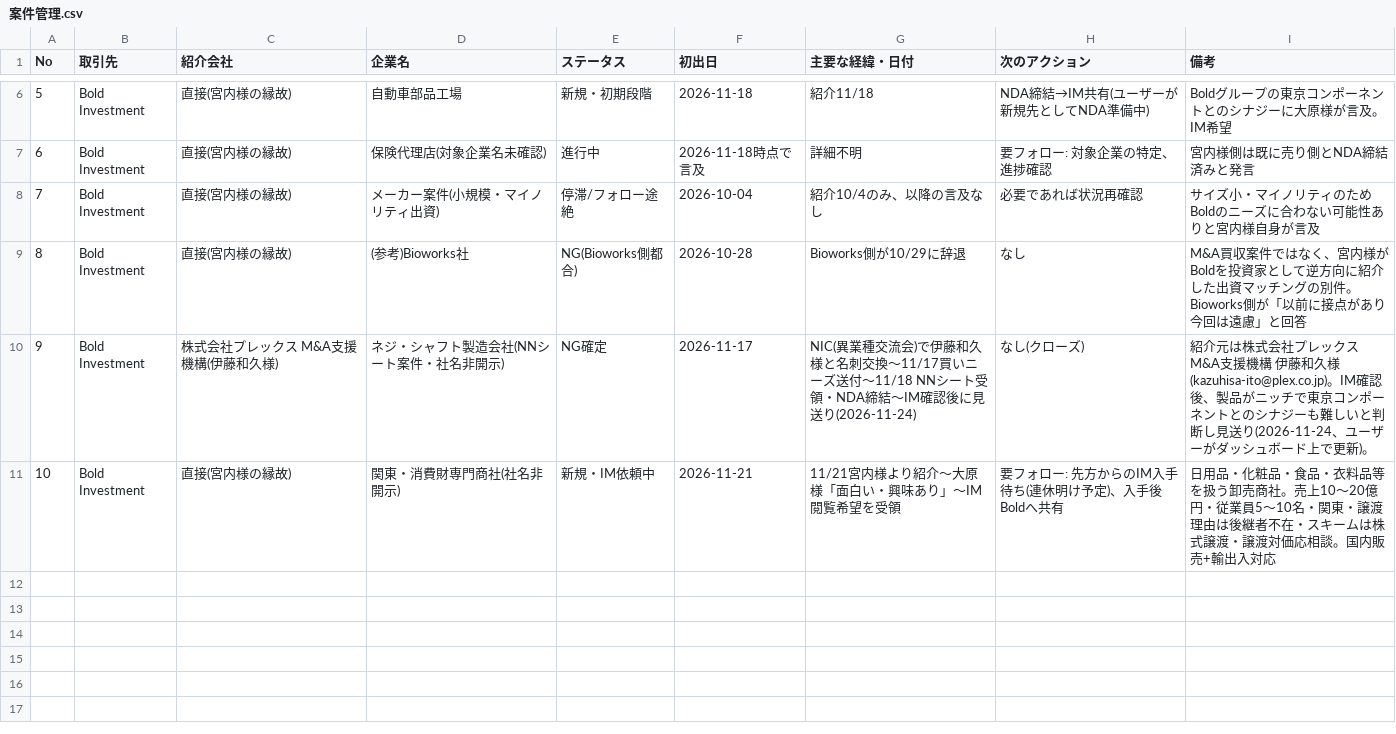
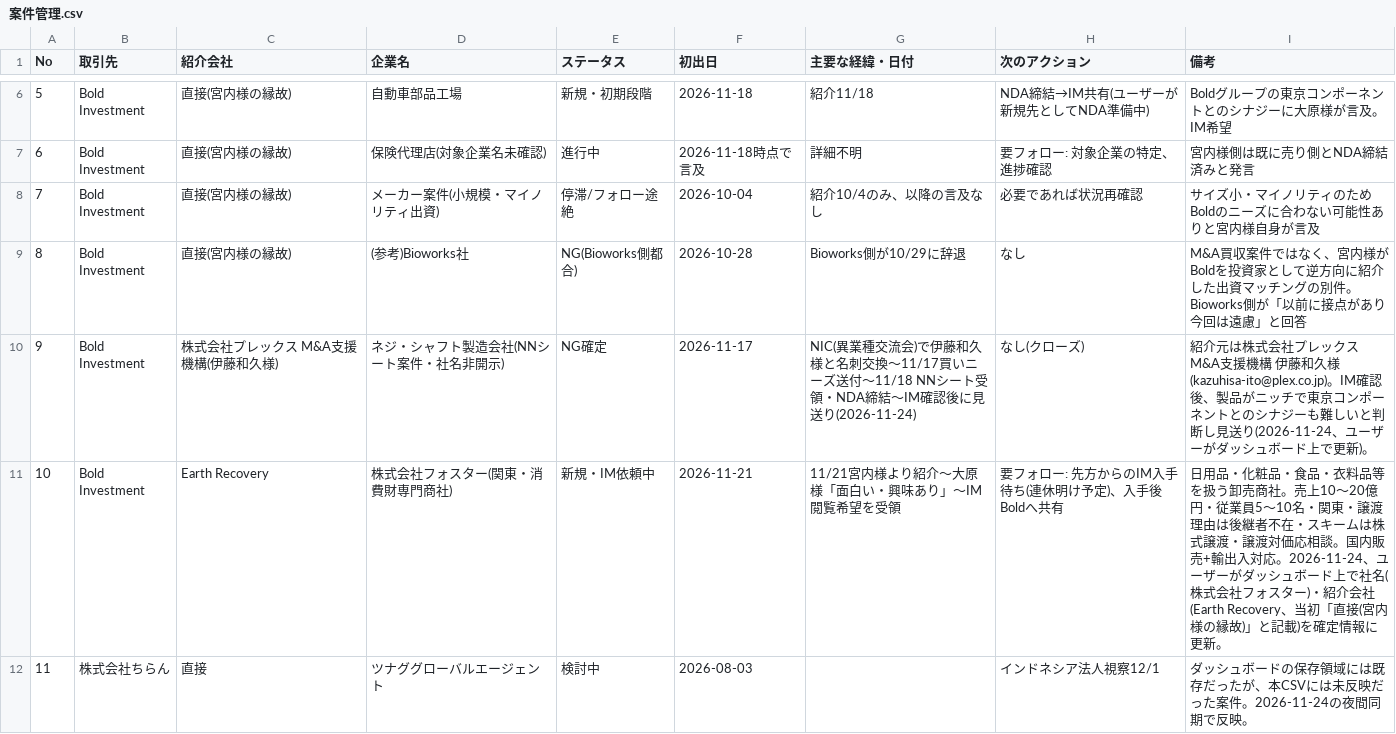
Before and after one commit to jm824wl-lab/SNS, a CSV file: コンサル部/M&A仲介/BoldInvestment案件管理/案件管理.csv, drawn as a sheet; only a part is shown, gaps mark what is left out.

```diff
--- a/コンサル部/M&A仲介/BoldInvestment案件管理/案件管理.csv
+++ b/コンサル部/M&A仲介/BoldInvestment案件管理/案件管理.csv
@@ -10,2 +10,3 @@ No,取引先,紹介会社,企業名,ステータス,初出日,主要な経緯・
 9,Bold Investment,株式会社プレックス M&A支援機構(伊藤和久様),ネジ・シャフト製造会社(NNシート案件・社名非開示),NG確定,2026-11-17,NIC(異業種交流会)で伊藤和久様と名刺交換〜11/17買いニーズ送付〜11/18 NNシート受領・NDA締結〜IM確認後に見送り(2026-11-24),なし(クローズ),紹介元は株式会社プレックス M&A支援機構 伊藤和久様(kazuhisa-ito@plex.co.jp)。IM確認後、製品がニッチで東京コンポーネントとのシナジーも難しいと判断し見送り(2026-11-24、ユーザーがダッシュボード上で更新)。
-10,Bold Investment,直接(宮内様の縁故),関東・消費財専門商社(社名非開示),新規・IM依頼中,2026-11-21,11/21宮内様より紹介〜大原様「面白い・興味あり」〜IM閲覧希望を受領,要フォロー: 先方からのIM入手待ち(連休明け予定)、入手後Boldへ共有,日用品・化粧品・食品・衣料品等を扱う卸売商社。売上10〜20億円・従業員5〜10名・関東・譲渡理由は後継者不在・スキームは株式譲渡・譲渡対価応相談。国内販売+輸出入対応
+10,Bold Investment,Earth Recovery,株式会社フォスター(関東・消費財専門商社),新規・IM依頼中,2026-11-21,11/21宮内様より紹介〜大原様「面白い・興味あり」〜IM閲覧希望を受領,要フォロー: 先方からのIM入手待ち(連休明け予定)、入手後Boldへ共有,"日用品・化粧品・食品・衣料品等を扱う卸売商社。売上10〜20億円・従業員5〜10名・関東・譲渡理由は後継者不在・スキームは株式譲渡・譲渡対価応相談。国内販売+輸出入対応。2026-11-24、ユーザーがダッシュボード上で社名(株式会社フォスター)・紹介会社(Earth Recovery、当初「直接(宮内様の縁故)」と記載)を確定情報に更新。"
+11,株式会社ちらん,直接,ツナググローバルエージェント,検討中,2026-08-03,,インドネシア法人視察12/1,"ダッシュボードの保存領域には既存だったが、本CSVには未反映だった案件。2026-11-24の夜間同期で反映。"
```
Also changed, not shown: コンサル部/経営コンサルティング/案件一覧.csv, 1 other file.
